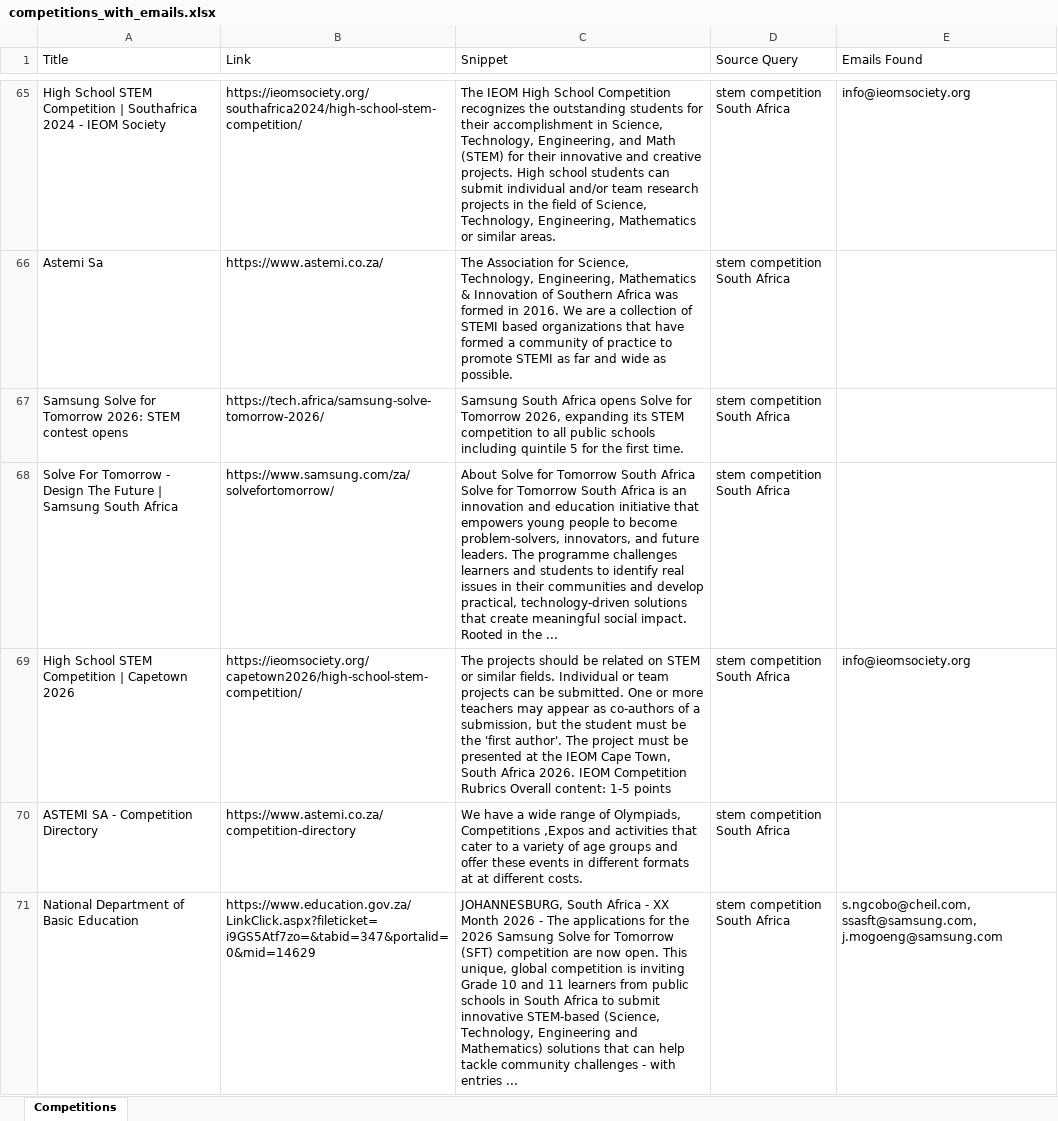
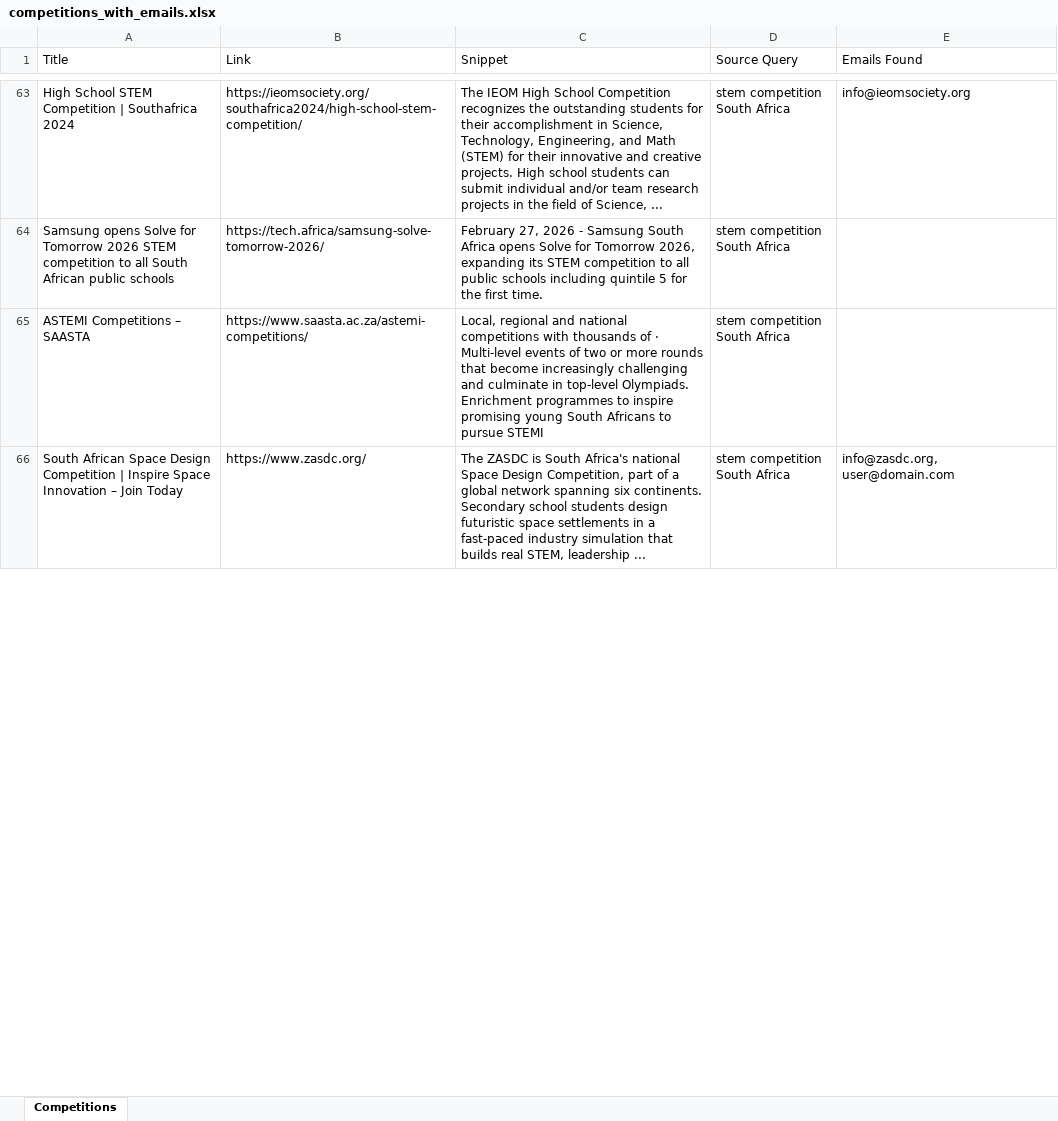
Before and after one commit to MareanaNsuku/CompetitionScraper, an Excel workbook: data/competitions_with_emails.xlsx, sheet Competitions, drawn as a sheet; only a part is shown, gaps mark what is left out; values as stored, in another font and other column widths than the file's, no borders; removed rows and columns are numbered as before the commit, all else as after; the diff covers the shown part only; the diff names each change by its address in the sheet, - before the commit and + after, or states it on an @@ line.

```diff
--- a/data/competitions_with_emails.xlsx (sheet Competitions)
+++ b/data/competitions_with_emails.xlsx (sheet Competitions)
-A63 (Title): …Southafrica 2024 - IEOM Society
+A63 (Title): …Southafrica 2024
-C63 (Snippet): …of Science, Technology, Engineering, Mathematics or similar areas.
+C63 (Snippet): …of Science, ...
-row 66: Astemi Sa | https://www.astemi.co.za/ | The Association for Science, Technology, Engineering, Mathematics & Innovation of Southern Africa was formed in 2016. We are a collection of STEMI based organizations that have formed a community of practice to promote STEMI as far and wide as possible. | stem competition South Africa
-A64 (Title): Samsung Solve for Tomorrow 2026: STEM contest opens
+A64 (Title): Samsung opens Solve for Tomorrow 2026 STEM competition to all South African public schools
-C64 (Snippet): Samsung South…
+C64 (Snippet): February 27, 2026 - Samsung South…
-row 68: Solve For Tomorrow - Design The Future | Samsung South Africa | https://www.samsung.com/za/solvefortomorrow/ | About Solve for Tomorrow South Africa Solve for Tomorrow South Africa is an innovation and education initiative that empowers young people to become problem-solvers, innovators, and future leaders. The programme challenges learners and students to identify real issues in their communities and develop practical, technology-driven solutions that create meaningful social impact. Rooted in the ... | stem competition South Africa
-row 69: High School STEM Competition | Capetown 2026 | https://ieomsociety.org/capetown2026/high-school-stem-competition/ | The projects should be related on STEM or similar fields. Individual or team projects can be submitted. One or more teachers may appear as co-authors of a submission, but the student must be the 'first author'. The project must be presented at the IEOM Cape Town, South Africa 2026. IEOM Competition Rubrics Overall content: 1-5 points | stem competition South Africa | info@ieomsociety.org
-A65 (Title): ASTEMI SA - Competition Directory
+A65 (Title): ASTEMI Competitions – SAASTA
-B65 (Link): https://www.astemi.co.za/competition-directory
+B65 (Link): https://www.saasta.ac.za/astemi-competitions/
-C65 (Snippet): We have a wide range of Olympiads, Competitions ,Expos and activities that cater to a variety of age groups and offer these events in different formats at at different costs.
+C65 (Snippet): Local, regional and national competitions with thousands of · Multi-level events of two or more rounds that become increasingly challenging and culminate in top-level Olympiads. Enrichment programmes to inspire promising young South Africans to pursue STEMI
-row 71: National Department of Basic Education | https://www.education.gov.za/LinkClick.aspx?fileticket=i9GS5Atf7zo=&tabid=347&portalid=0&mid=14629 | JOHANNESBURG, South Africa - XX Month 2026 - The applications for the 2026 Samsung Solve for Tomorrow (SFT) competition are now open. This unique, global competition is inviting Grade 10 and 11 learners from public schools in South Africa to submit innovative STEM-based (Science, Technology, Engineering and Mathematics) solutions that can help tackle community challenges - with entries ... | stem competition South Africa | s.ngcobo@cheil.com, ssasft@samsung.com, j.mogoeng@samsung.com
+row 66: South African Space Design Competition | Inspire Space Innovation – Join Today | https://www.zasdc.org/ | The ZASDC is South Africa's national Space Design Competition, part of a global network spanning six continents. Secondary school students design futuristic space settlements in a fast-paced industry simulation that builds real STEM, leadership ... | stem competition South Africa | info@zasdc.org, user@domain.com
```
Also changed, not shown: 63 added rows, 60 removed rows, 3 moved rows and 47 edited cells elsewhere in this sheet.
